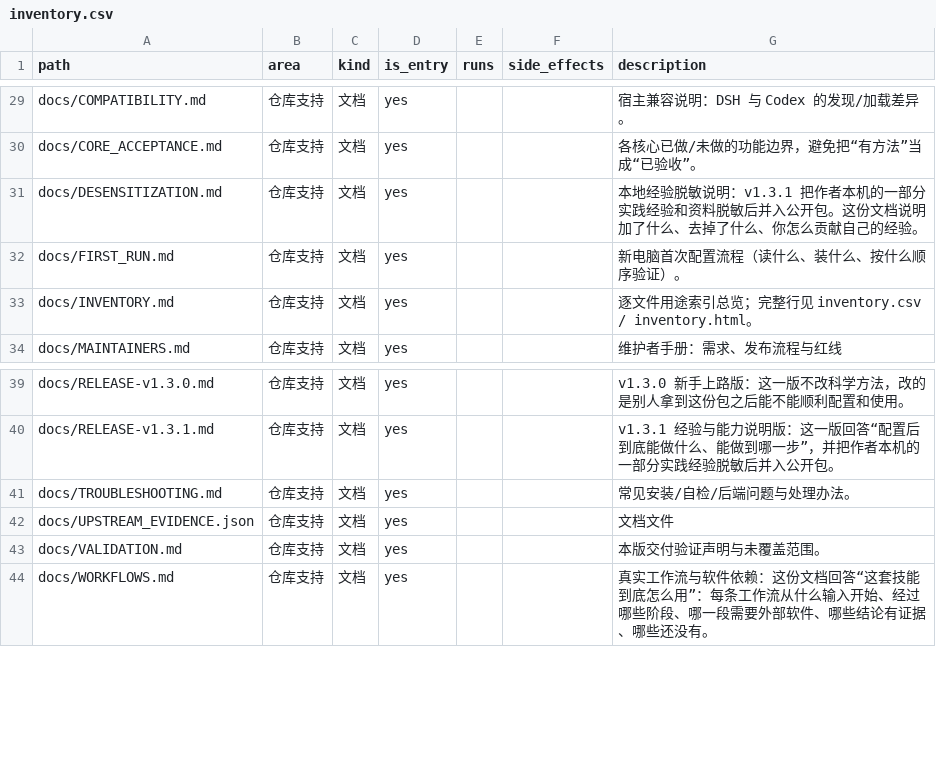
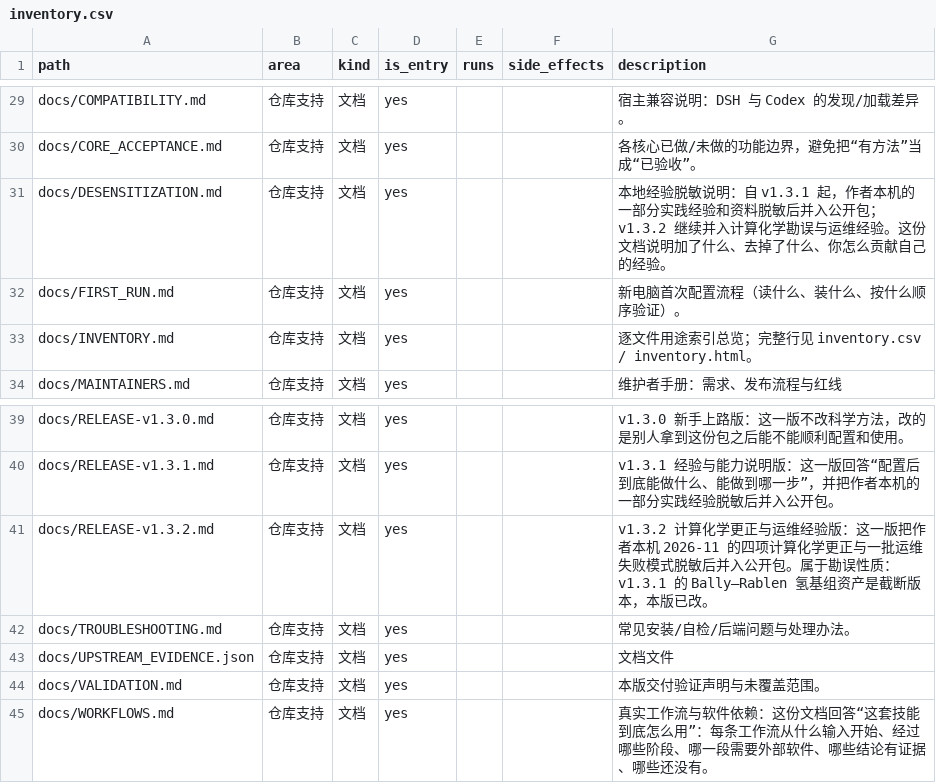
Before and after one commit to Zoanthamine/chem-research-skills, a CSV file: docs/inventory.csv, drawn as a sheet; only a part is shown, gaps mark what is left out.

Commit message:
v1.3.2 计算化学勘误与运维经验
Bally u+1s 基组修正为 8s1p、DU4 逐元素基组、FC 对角线陷阱、9 条运维经验、cluster 先验证再承诺。

```diff
--- a/docs/inventory.csv
+++ b/docs/inventory.csv
@@ -30,3 +30,3 @@ docs/COMPATIBILITY.md,仓库支持,文档,yes,,,宿主兼容说明：DSH 与 Cod
 docs/CORE_ACCEPTANCE.md,仓库支持,文档,yes,,,各核心已做/未做的功能边界，避免把“有方法”当成“已验收”。
-docs/DESENSITIZATION.md,仓库支持,文档,yes,,,本地经验脱敏说明：v1.3.1 把作者本机的一部分实践经验和资料脱敏后并入公开包。这份文档说明加了什么、去掉了什么、你怎么贡献自己的经验。
+docs/DESENSITIZATION.md,仓库支持,文档,yes,,,本地经验脱敏说明：自 v1.3.1 起，作者本机的一部分实践经验和资料脱敏后并入公开包；v1.3.2 继续并入计算化学勘误与运维经验。这份文档说明加了什么、去掉了什么、你怎么贡献自己的经验。
 docs/FIRST_RUN.md,仓库支持,文档,yes,,,新电脑首次配置流程（读什么、装什么、按什么顺序验证）。
@@ -40,2 +40,3 @@ docs/RELEASE-v1.3.0.md,仓库支持,文档,yes,,,v1.3.0 新手上路版：这一
 docs/RELEASE-v1.3.1.md,仓库支持,文档,yes,,,v1.3.1 经验与能力说明版：这一版回答“配置后到底能做什么、能做到哪一步”，并把作者本机的一部分实践经验脱敏后并入公开包。
+docs/RELEASE-v1.3.2.md,仓库支持,文档,yes,,,v1.3.2 计算化学更正与运维经验版：这一版把作者本机 2026-11 的四项计算化学更正与一批运维失败模式脱敏后并入公开包。属于勘误性质：v1.3.1 的 Bally–Rablen 氢基组资产是截断版本，本版已改。
 docs/TROUBLESHOOTING.md,仓库支持,文档,yes,,,常见安装/自检/后端问题与处理办法。
```
Also changed, not shown: 14 other files.
